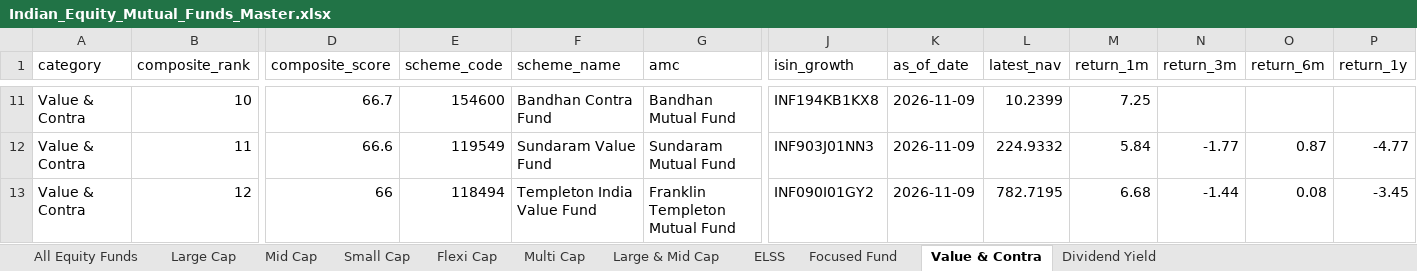
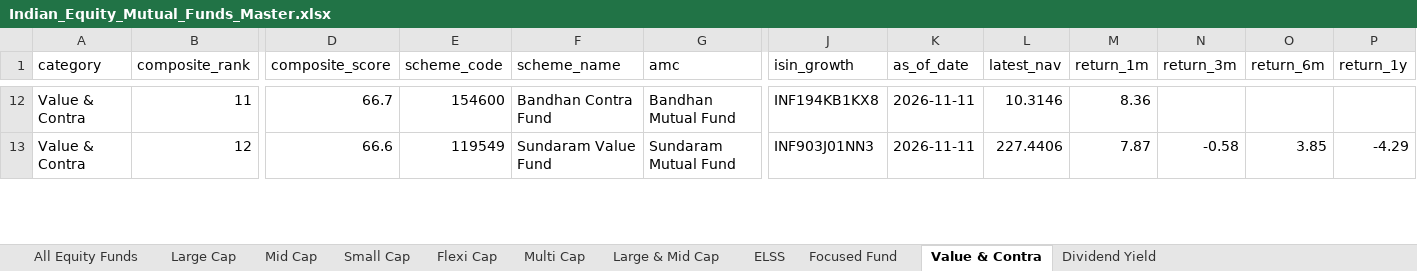
Before and after one commit to itswarlord/MutualFundResearch, an Excel workbook: web/data/Indian_Equity_Mutual_Funds_Master.xlsx, sheet Value & Contra, drawn as a sheet; only a part is shown, gaps mark what is left out; values as stored, in another font and other column widths than the file's, no borders; removed rows and columns are numbered as before the commit, all else as after; rows hold the shown columns only; the diff covers the shown part only; the diff names each change by its address in the sheet, - before the commit and + after, or states it on an @@ line.

```diff
--- a/web/data/Indian_Equity_Mutual_Funds_Master.xlsx (sheet Value & Contra)
+++ b/web/data/Indian_Equity_Mutual_Funds_Master.xlsx (sheet Value & Contra)
-B12 (composite_rank): 10
+B12 (composite_rank): 11
-K12 (as_of_date): 2026-11-09
+K12 (as_of_date): 2026-11-11
-L12 (latest_nav): 10.2399
+L12 (latest_nav): 10.3146
-M12 (return_1m): 7.25
+M12 (return_1m): 8.36
-row 12: Value & Contra | 11 | 66.6 | 119549 | Sundaram Value Fund | Sundaram Mutual Fund | INF903J01NN3 | 2026-11-09 | 224.9332 | 5.84 | -1.77 | 0.87 | -4.77
-D13 (composite_score): 66
+D13 (composite_score): 66.6
-E13 (scheme_code): 118494
+E13 (scheme_code): 119549
-F13 (scheme_name): Templeton India Value Fund
+F13 (scheme_name): Sundaram Value Fund
-G13 (amc): Franklin Templeton Mutual Fund
+G13 (amc): Sundaram Mutual Fund
-J13 (isin_growth): INF090I01GY2
+J13 (isin_growth): INF903J01NN3
-K13 (as_of_date): 2026-11-09
+K13 (as_of_date): 2026-11-11
-L13 (latest_nav): 782.7195
+L13 (latest_nav): 227.4406
-M13 (return_1m): 6.68
+M13 (return_1m): 7.87
-N13 (return_3m): -1.44
+N13 (return_3m): -0.58
-O13 (return_6m): 0.08
+O13 (return_6m): 3.85
-P13 (return_1y): -3.45
+P13 (return_1y): -4.29
```
Also changed, not shown: 1 added row and 577 edited cells elsewhere in this sheet, sheet All Equity Funds, sheet ELSS, sheet Multi Cap, sheet Large & Mid Cap, sheet Small Cap, sheet Flexi Cap, 4 more sheets, data/Indian_Equity_Mutual_Funds_Master.xlsx, 23 other files.
